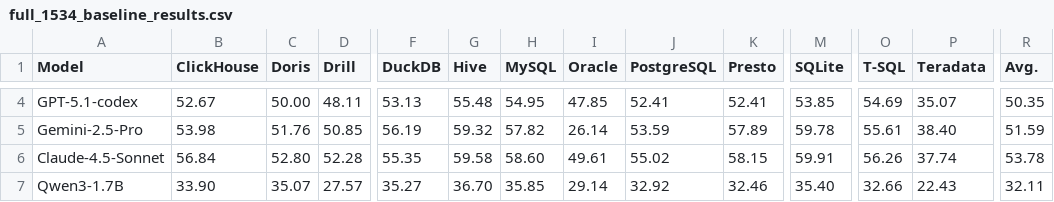
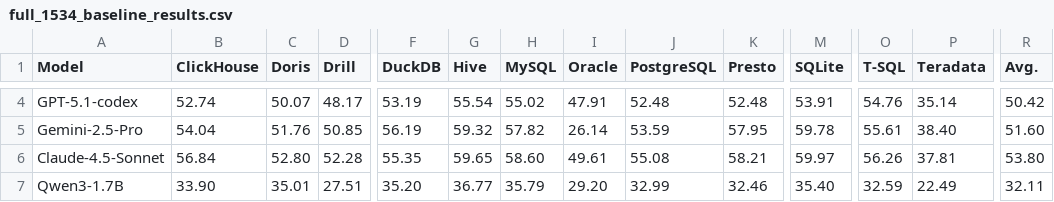
Before and after one commit to JerryGao818/UniQL, a CSV file: data/reports/full_1534_baseline_results.csv, drawn as a sheet; only a part is shown, gaps mark what is left out; the diff covers the shown part only; the diff names each change by its address in the sheet, - before the commit and + after, or states it on an @@ line.

```diff
--- a/data/reports/full_1534_baseline_results.csv
+++ b/data/reports/full_1534_baseline_results.csv
-B4 (ClickHouse): 52.67
+B4 (ClickHouse): 52.74
-C4 (Doris): 50.00
+C4 (Doris): 50.07
-D4 (Drill): 48.11
+D4 (Drill): 48.17
-F4 (DuckDB): 53.13
+F4 (DuckDB): 53.19
-G4 (Hive): 55.48
+G4 (Hive): 55.54
-H4 (MySQL): 54.95
+H4 (MySQL): 55.02
-I4 (Oracle): 47.85
+I4 (Oracle): 47.91
-J4 (PostgreSQL): 52.41
+J4 (PostgreSQL): 52.48
-K4 (Presto): 52.41
+K4 (Presto): 52.48
-M4 (SQLite): 53.85
+M4 (SQLite): 53.91
-O4 (T-SQL): 54.69
+O4 (T-SQL): 54.76
-P4 (Teradata): 35.07
+P4 (Teradata): 35.14
-R4 (Avg.): 50.35
+R4 (Avg.): 50.42
-B5 (ClickHouse): 53.98
+B5 (ClickHouse): 54.04
-K5 (Presto): 57.89
+K5 (Presto): 57.95
-R5 (Avg.): 51.59
+R5 (Avg.): 51.60
-G6 (Hive): 59.58
+G6 (Hive): 59.65
-J6 (PostgreSQL): 55.02
+J6 (PostgreSQL): 55.08
-K6 (Presto): 58.15
+K6 (Presto): 58.21
-M6 (SQLite): 59.91
+M6 (SQLite): 59.97
-P6 (Teradata): 37.74
+P6 (Teradata): 37.81
-R6 (Avg.): 53.78
+R6 (Avg.): 53.80
-C7 (Doris): 35.07
+C7 (Doris): 35.01
-D7 (Drill): 27.57
+D7 (Drill): 27.51
-F7 (DuckDB): 35.27
+F7 (DuckDB): 35.20
-G7 (Hive): 36.70
+G7 (Hive): 36.77
-H7 (MySQL): 35.85
+H7 (MySQL): 35.79
-I7 (Oracle): 29.14
+I7 (Oracle): 29.20
-J7 (PostgreSQL): 32.92
+J7 (PostgreSQL): 32.99
-O7 (T-SQL): 32.66
+O7 (T-SQL): 32.59
-P7 (Teradata): 22.43
+P7 (Teradata): 22.49
```
Also changed, not shown: 119 edited cells elsewhere in this file, docs/assets/data/full_1534_baseline_results.csv, 20 other files.
